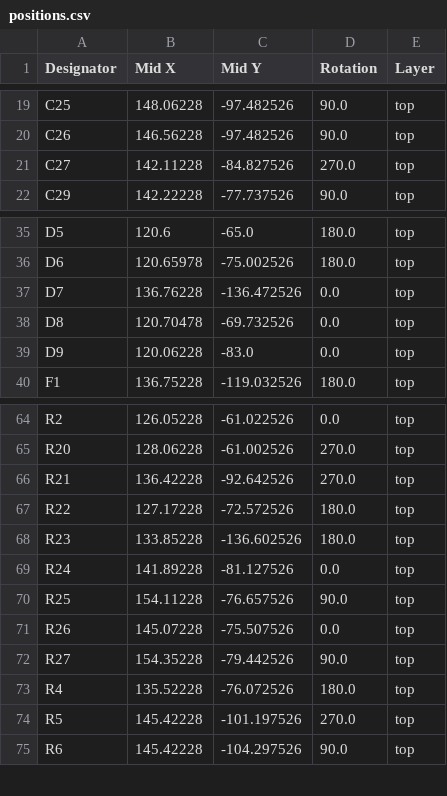
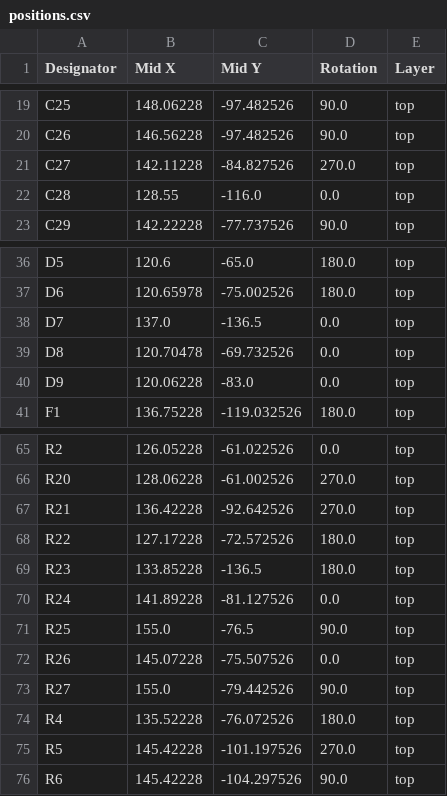
Before and after one commit to absmach/s0, a CSV file: modules/s0-base-board/production/positions.csv, drawn as a sheet; only a part is shown, gaps mark what is left out.

```diff
--- a/modules/s0-base-board/production/positions.csv
+++ b/modules/s0-base-board/production/positions.csv
@@ -21,2 +21,3 @@ C26,146.56228,-97.482526,90.0,top
 C27,142.11228,-84.827526,270.0,top
+C28,128.55,-116.0,0.0,top
 C29,142.22228,-77.737526,90.0,top
@@ -36,3 +37,3 @@ D5,120.6,-65.0,180.0,top
 D6,120.65978,-75.002526,180.0,top
-D7,136.76228,-136.472526,0.0,top
+D7,137.0,-136.5,0.0,top
 D8,120.70478,-69.732526,0.0,top
@@ -67,7 +68,7 @@ R21,136.42228,-92.642526,270.0,top
 R22,127.17228,-72.572526,180.0,top
-R23,133.85228,-136.602526,180.0,top
+R23,133.85228,-136.5,180.0,top
 R24,141.89228,-81.127526,0.0,top
-R25,154.11228,-76.657526,90.0,top
+R25,155.0,-76.5,90.0,top
 R26,145.07228,-75.507526,0.0,top
-R27,154.35228,-79.442526,90.0,top
+R27,155.0,-79.442526,90.0,top
 R4,135.52228,-76.072526,180.0,top
```
Also changed, not shown: modules/s0-base-board/production/bom.csv, modules/s0-base-board/production/designators.csv, 5 other files.
